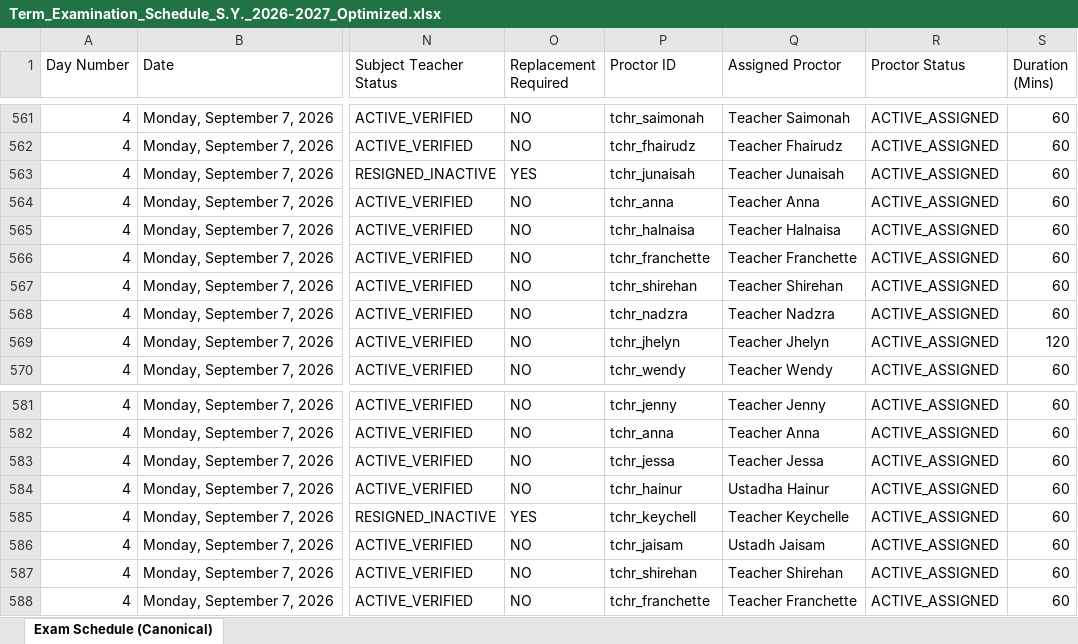
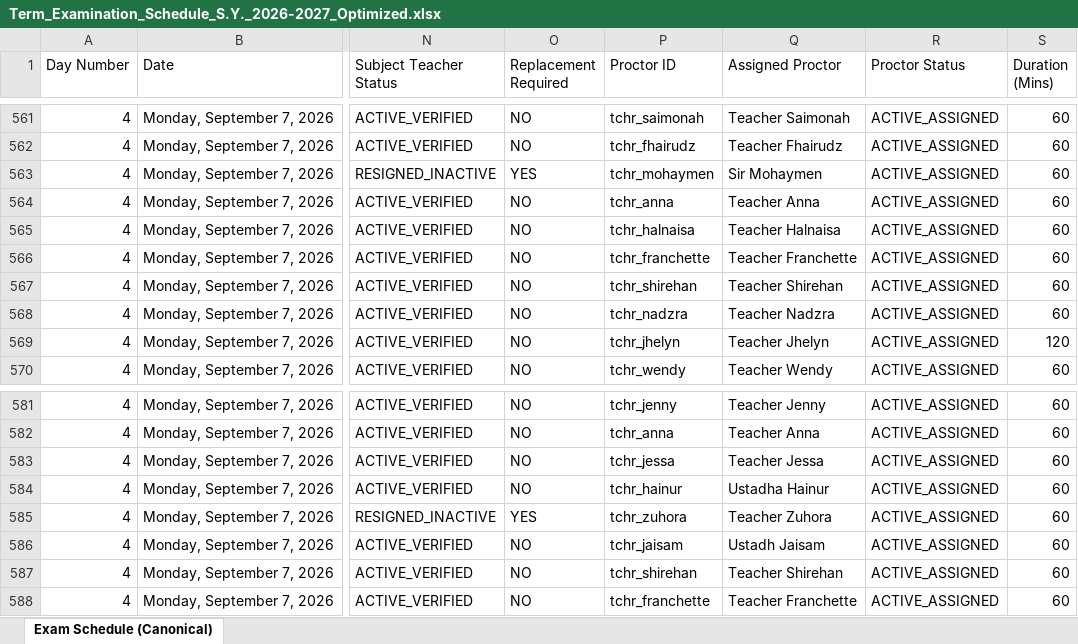
Before and after one commit to zhairel/AMIS-Exam-Scheduler, an Excel workbook: Term_Examination_Schedule_S.Y._2026-2027_Optimized.xlsx, sheet Exam Schedule (Canonical), drawn as a sheet; only a part is shown, gaps mark what is left out; values as stored, in another font and other column widths than the file's, no borders; the diff covers the shown part only; the diff names each change by its address in the sheet, - before the commit and + after, or states it on an @@ line.

Commit message:
fix: cap inactive teacher coverage at two duties

```diff
--- a/Term_Examination_Schedule_S.Y._2026-2027_Optimized.xlsx (sheet Exam Schedule (Canonical))
+++ b/Term_Examination_Schedule_S.Y._2026-2027_Optimized.xlsx (sheet Exam Schedule (Canonical))
-P563 (Proctor ID): tchr_junaisah
+P563 (Proctor ID): tchr_mohaymen
-Q563 (Assigned Proctor): Teacher Junaisah
+Q563 (Assigned Proctor): Sir Mohaymen
-P585 (Proctor ID): tchr_keychell
+P585 (Proctor ID): tchr_zuhora
-Q585 (Assigned Proctor): Teacher Keychelle
+Q585 (Assigned Proctor): Teacher Zuhora
```
Also changed, not shown: 10 edited cells elsewhere in this sheet, 11 other files.
